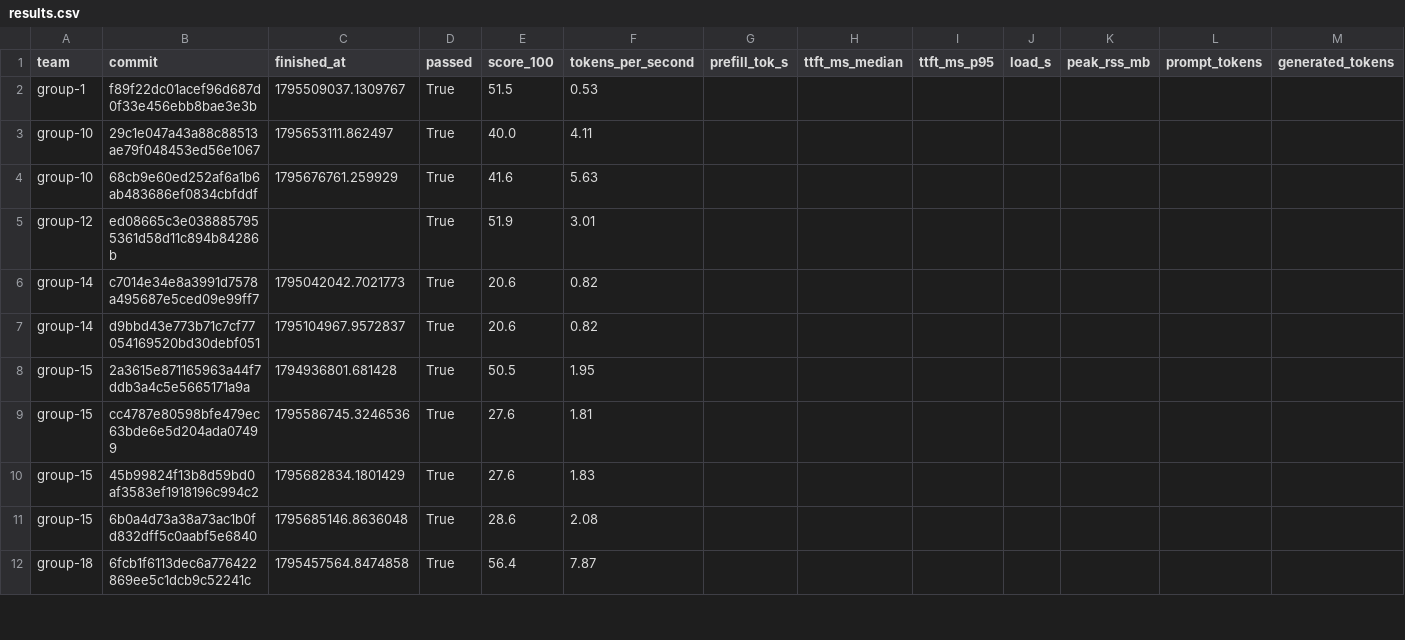
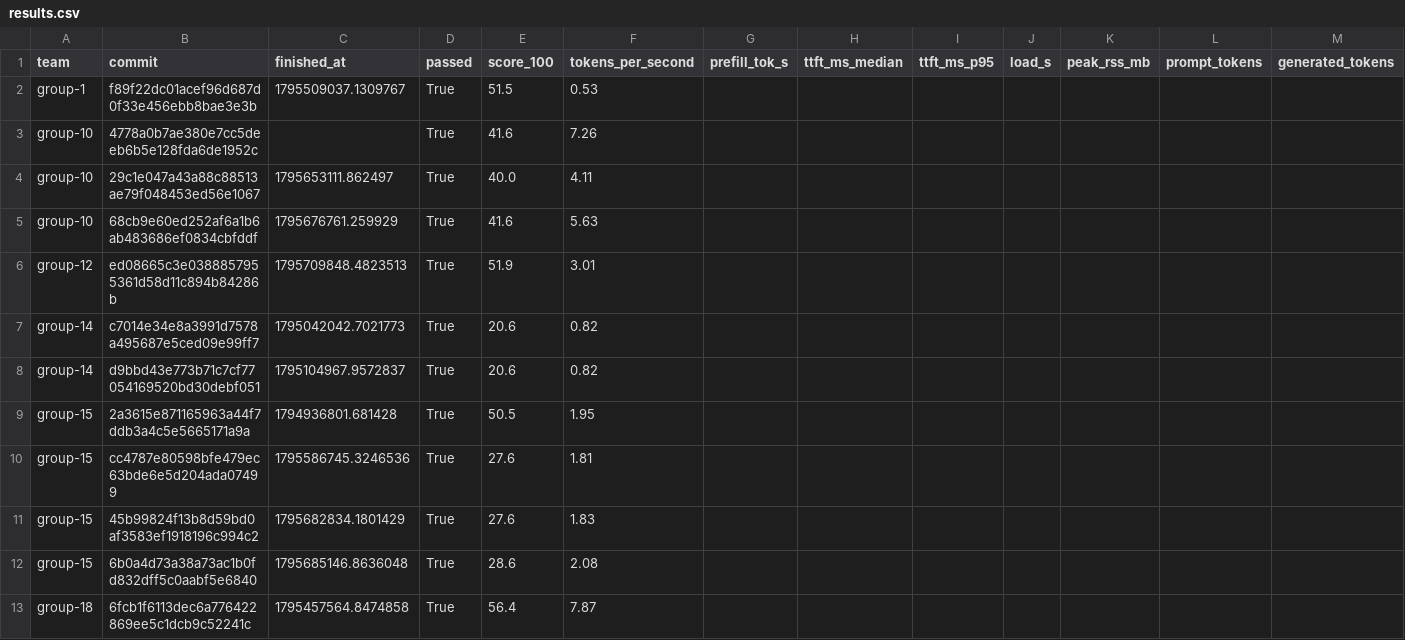
Before and after one commit to ECE382M-20/results, a CSV file: summary/results.csv, drawn as a sheet; only a part is shown; addresses are those after the commit; rows hold the shown columns only; the diff names each change by its address in the sheet, - before the commit and + after, or states it on an @@ line.

Commit message:
result: group-10 4778a0b7

```diff
--- a/summary/results.csv
+++ b/summary/results.csv
+row 3: group-10 | 4778a0b7ae380e7cc5deeb6b5e128fda6de1952c |  | True | 41.6 | 7.26
-C6 (finished_at): (empty)
+C6 (finished_at): 1795709848.4823513
```
Also changed, not shown: 5 other files.
